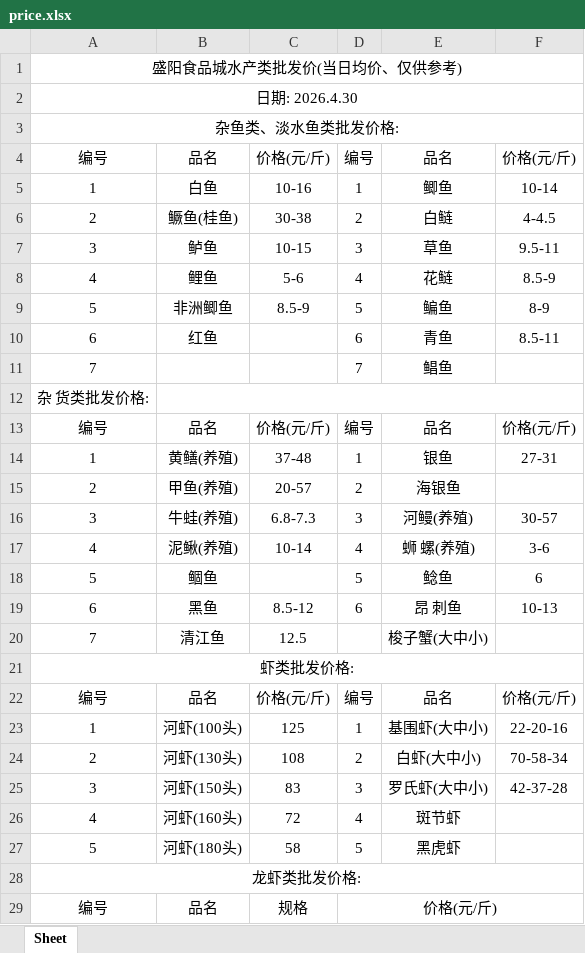
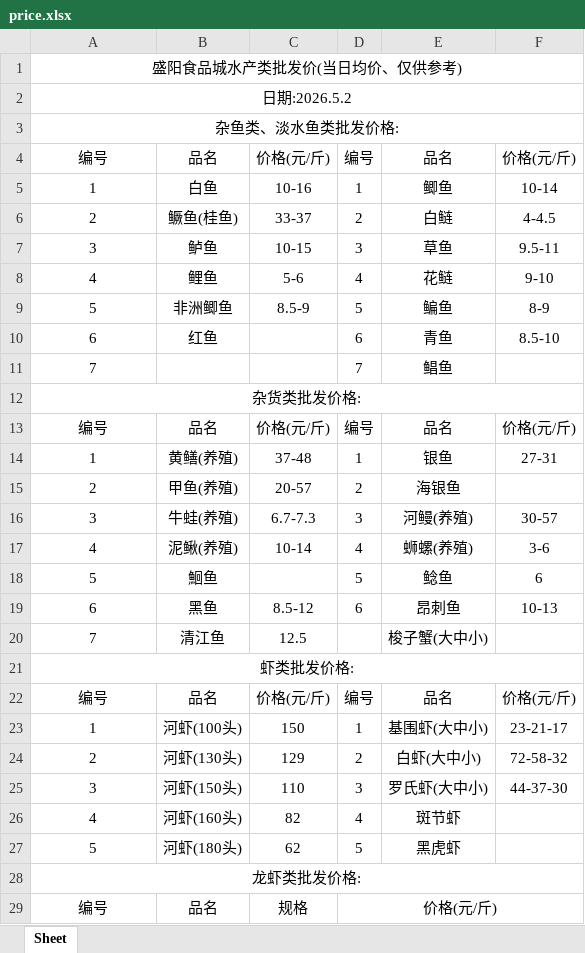
Before and after one commit to DTxiaweibing/TIMU, an Excel workbook: price.xlsx, sheet Sheet, drawn as a sheet; only a part is shown; values as stored, in another font and other column widths than the file's, no borders; the diff covers the shown part only; the diff names each change by its address in the sheet, - before the commit and + after, or states it on an @@ line.

Commit message:
通过JSON生成器上传文件

```diff
--- a/price.xlsx (sheet Sheet)
+++ b/price.xlsx (sheet Sheet)
-A2: 日期: 2026.4.30
+A2: 日期:2026.5.2
-C6: 30-38
+C6: 33-37
-F8: 8.5-9
+F8: 9-10
-F10: 8.5-11
+F10: 8.5-10
-A12: 杂 货类批发价格:
+A12: 杂货类批发价格:
+A12:F12 merged
-B12:F12 merged
-C16: 6.8-7.3
+C16: 6.7-7.3
-E17: 蛳 螺(养殖)
+E17: 蛳螺(养殖)
-B18: 鲴鱼
+B18: 鮰鱼
-E19: 昂 刺鱼
+E19: 昂刺鱼
-C23: 125
+C23: 150
-F23: 22-20-16
+F23: 23-21-17
-C24: 108
+C24: 129
-F24: 70-58-34
+F24: 72-58-32
-C25: 83
+C25: 110
-F25: 42-37-28
+F25: 44-37-30
-C26: 72
+C26: 82
-C27: 58
+C27: 62
```
Also changed, not shown: 3 edited cells elsewhere in this sheet.
